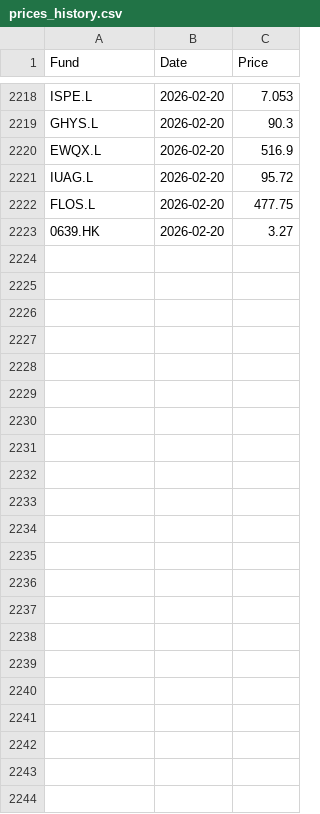
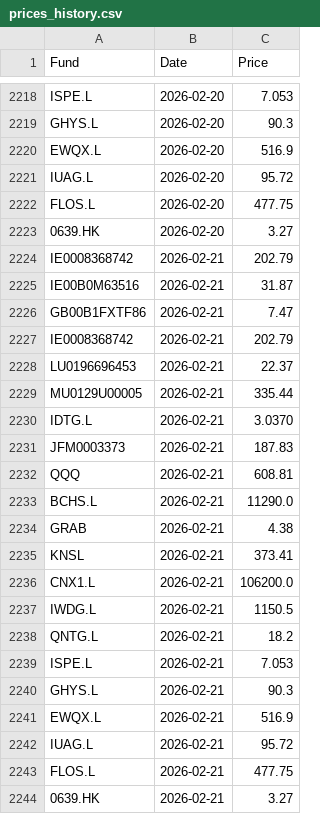
Before and after one commit to joneswm/FundPrices, a CSV file: data/prices_history.csv, drawn as a sheet; only a part is shown, gaps mark what is left out; the diff names each change by its address in the sheet, - before the commit and + after, or states it on an @@ line.

```diff
--- a/data/prices_history.csv
+++ b/data/prices_history.csv
+row 2224: IE0008368742 | 2026-02-21 | 202.79
+row 2225: IE00B0M63516 | 2026-02-21 | 31.87
+row 2226: GB00B1FXTF86 | 2026-02-21 | 7.47
+row 2227: IE0008368742 | 2026-02-21 | 202.79
+row 2228: LU0196696453 | 2026-02-21 | 22.37
+row 2229: MU0129U00005 | 2026-02-21 | 335.44
+row 2230: IDTG.L | 2026-02-21 | 3.0370
+row 2231: JFM0003373 | 2026-02-21 | 187.83
+row 2232: QQQ | 2026-02-21 | 608.81
+row 2233: BCHS.L | 2026-02-21 | 11290.0
+row 2234: GRAB | 2026-02-21 | 4.38
+row 2235: KNSL | 2026-02-21 | 373.41
+row 2236: CNX1.L | 2026-02-21 | 106200.0
+row 2237: IWDG.L | 2026-02-21 | 1150.5
+row 2238: QNTG.L | 2026-02-21 | 18.2
+row 2239: ISPE.L | 2026-02-21 | 7.053
+row 2240: GHYS.L | 2026-02-21 | 90.3
+row 2241: EWQX.L | 2026-02-21 | 516.9
+row 2242: IUAG.L | 2026-02-21 | 95.72
+row 2243: FLOS.L | 2026-02-21 | 477.75
+row 2244: 0639.HK | 2026-02-21 | 3.27
```
Also changed, not shown: data/latest_prices.csv, 2 other files.
